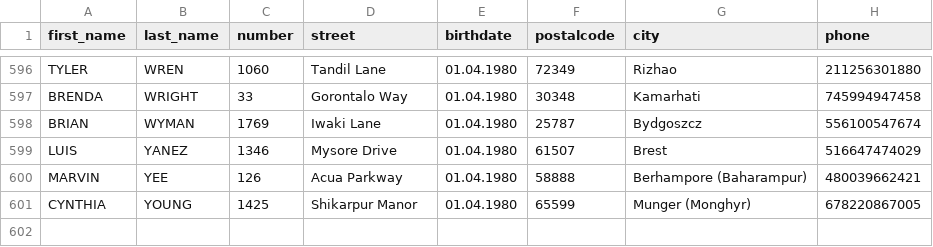
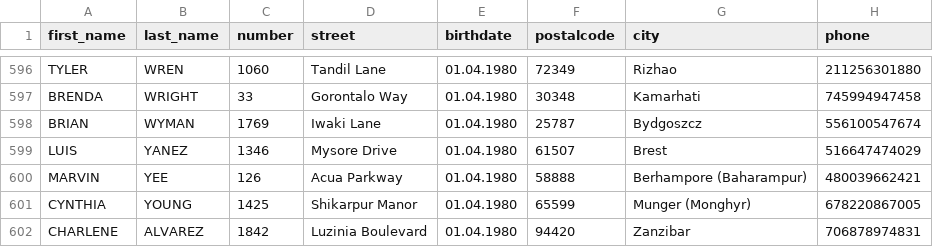
Before and after one commit to TheRealRango/technikerschule, a CSV file: Interfaces/Adressverwaltung_int/Adressen.csv, drawn as a sheet; only a part is shown, gaps mark what is left out; the diff names each change by its address in the sheet, - before the commit and + after, or states it on an @@ line.

```diff
--- a/Interfaces/Adressverwaltung_int/Adressen.csv
+++ b/Interfaces/Adressverwaltung_int/Adressen.csv
+row 602: CHARLENE | ALVAREZ | 1842 | Luzinia Boulevard | 01.04.1980 | 94420 | Zanzibar | 706878974831
```
Also changed, not shown: 6 other files.
